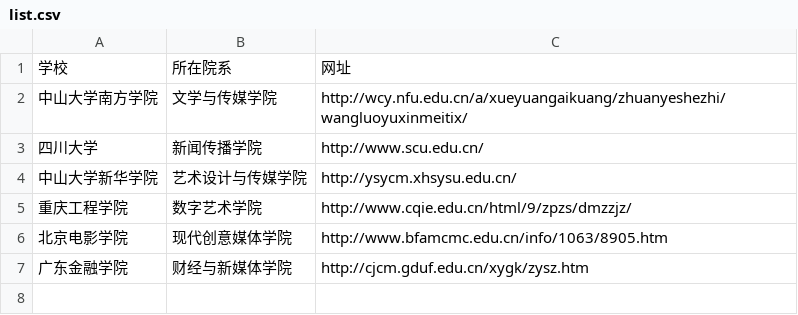
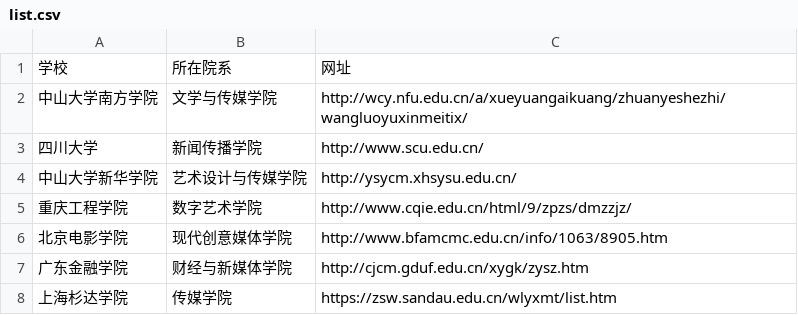
Before and after one commit to fengyanfen/techcollab_19_final, a CSV file: list.csv, drawn as a sheet; the diff names each change by its address in the sheet, - before the commit and + after, or states it on an @@ line.

Commit message:
新增上海杉达学院+181013133

```diff
--- a/list.csv
+++ b/list.csv
+row 8: 上海杉达学院 | 传媒学院 | https://zsw.sandau.edu.cn/wlyxmt/list.htm
```
